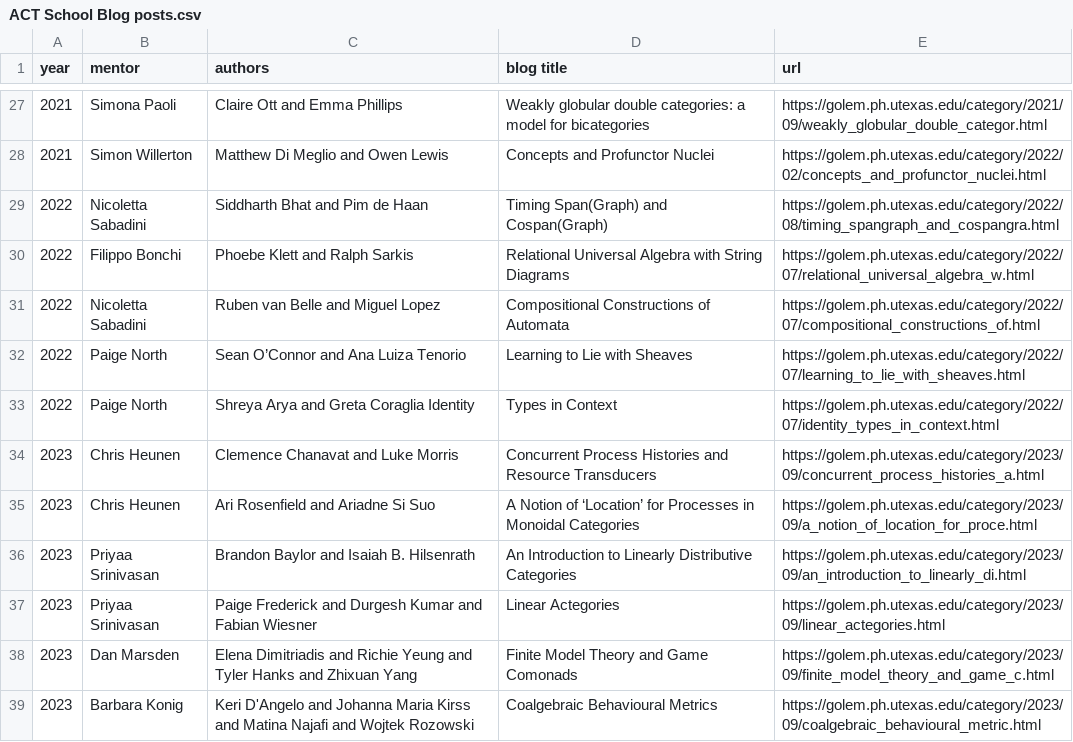
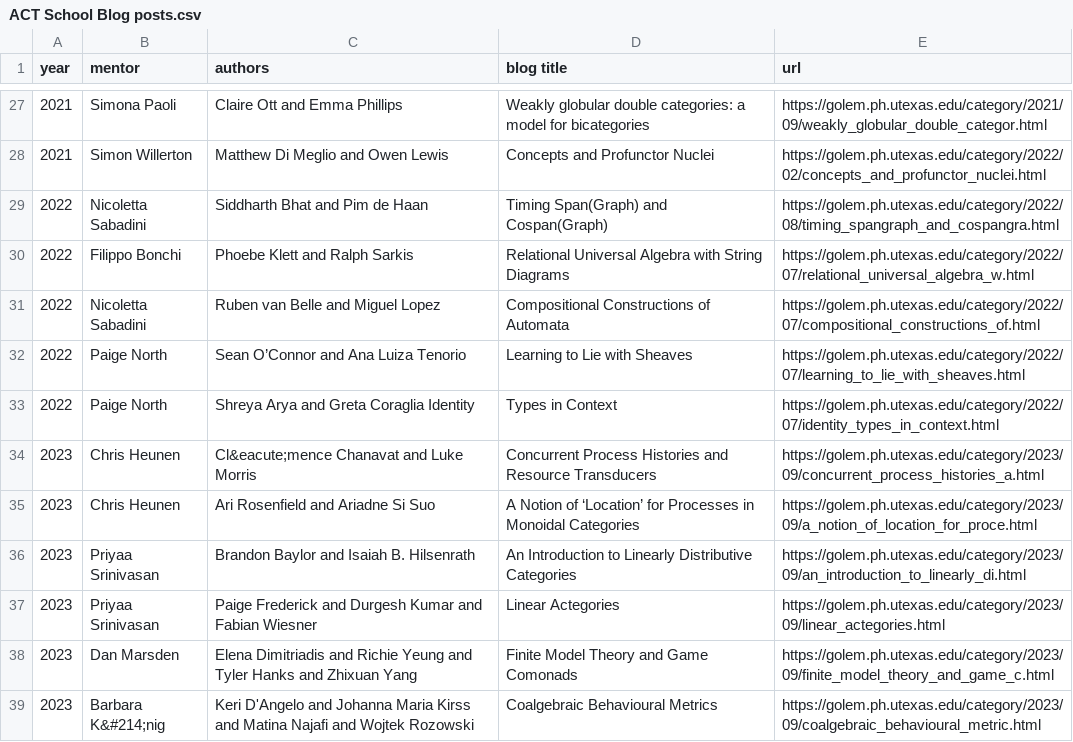
Before and after one commit to appliedcategorytheory/appliedcategorytheory.github.io, a CSV file: assets/ACT School Blog posts.csv, drawn as a sheet; only a part is shown, gaps mark what is left out.

Commit message:
accents

```diff
--- a/assets/ACT School Blog posts.csv
+++ b/assets/ACT School Blog posts.csv
@@ -33,3 +33,3 @@ year,mentor,authors,blog title,url
 2022,Paige North,Shreya Arya and Greta Coraglia	Identity ,Types in Context,https://golem.ph.utexas.edu/category/2022/07/identity_types_in_context.html
-2023,Chris Heunen,Clemence Chanavat and Luke Morris,Concurrent Process Histories and Resource Transducers,https://golem.ph.utexas.edu/category/2023/09/concurrent_process_histories_a.html
+2023,Chris Heunen,Cl&eacute;mence Chanavat and Luke Morris,Concurrent Process Histories and Resource Transducers,https://golem.ph.utexas.edu/category/2023/09/concurrent_process_histories_a.html
 2023,Chris Heunen,Ari Rosenfield and Ariadne Si Suo,A Notion of ‘Location’ for Processes in Monoidal Categories,https://golem.ph.utexas.edu/category/2023/09/a_notion_of_location_for_proce.html
@@ -38,2 +38,2 @@ year,mentor,authors,blog title,url
 2023,Dan Marsden,Elena Dimitriadis and Richie Yeung and Tyler Hanks and Zhixuan Yang,Finite Model Theory and Game Comonads,https://golem.ph.utexas.edu/category/2023/09/finite_model_theory_and_game_c.html
-2023,Barbara Konig,Keri D'Angelo and Johanna Maria Kirss and Matina Najafi and Wojtek Rozowski,Coalgebraic Behavioural Metrics,https://golem.ph.utexas.edu/category/2023/09/coalgebraic_behavioural_metric.html
+2023,Barbara K&#214;nig,Keri D'Angelo and Johanna Maria Kirss and Matina Najafi and Wojtek Rozowski,Coalgebraic Behavioural Metrics,https://golem.ph.utexas.edu/category/2023/09/coalgebraic_behavioural_metric.html
```
